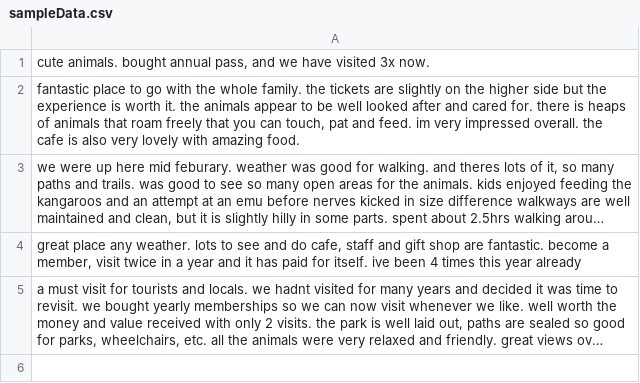
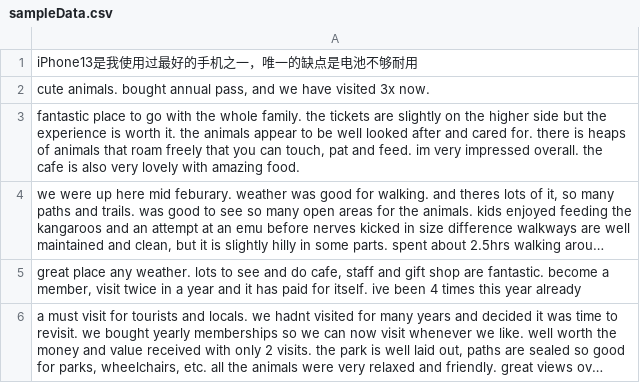
Before and after one commit to yangheng95/ABSADatasets, a CSV file: DPT/sampleData.csv, drawn as a sheet; long unchanged cells end in ….

```diff
--- a/DPT/sampleData.csv
+++ b/DPT/sampleData.csv
@@ -1 +1,2 @@
+"iPhone13是我使用过最好的手机之一，唯一的缺点是电池不够耐用"
 "cute animals. bought annual pass, and we have visited 3x now."
```
Also changed, not shown: 4 other files.
